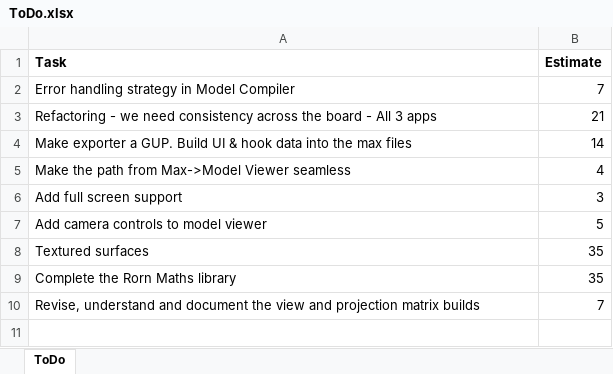
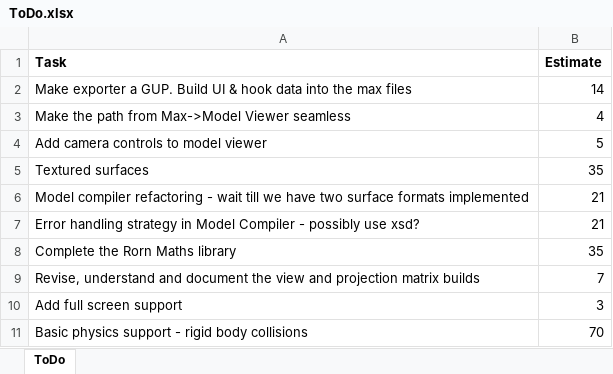
Before and after one commit to JonnyRivers/rorn, an Excel workbook: ToDo.xlsx, sheet ToDo, drawn as a sheet; values as stored, in another font and other column widths than the file's, no borders; removed rows and columns are numbered as before the commit, all else as after; the diff names each change by its address in the sheet, - before the commit and + after, or states it on an @@ line.

Commit message:
Updated todo list.

```diff
--- a/ToDo.xlsx (sheet ToDo)
+++ b/ToDo.xlsx (sheet ToDo)
-row 2: Error handling strategy in Model Compiler | 7
-row 3: Refactoring - we need consistency across the board - All 3 apps | 21
+row 6: Model compiler refactoring - wait till we have two surface formats implemented | 21
+row 7: Error handling strategy in Model Compiler - possibly use xsd? | 21
@@ row 6 moved to row 10: Add full screen support @@
+row 11: Basic physics support - rigid body collisions | 70
```
